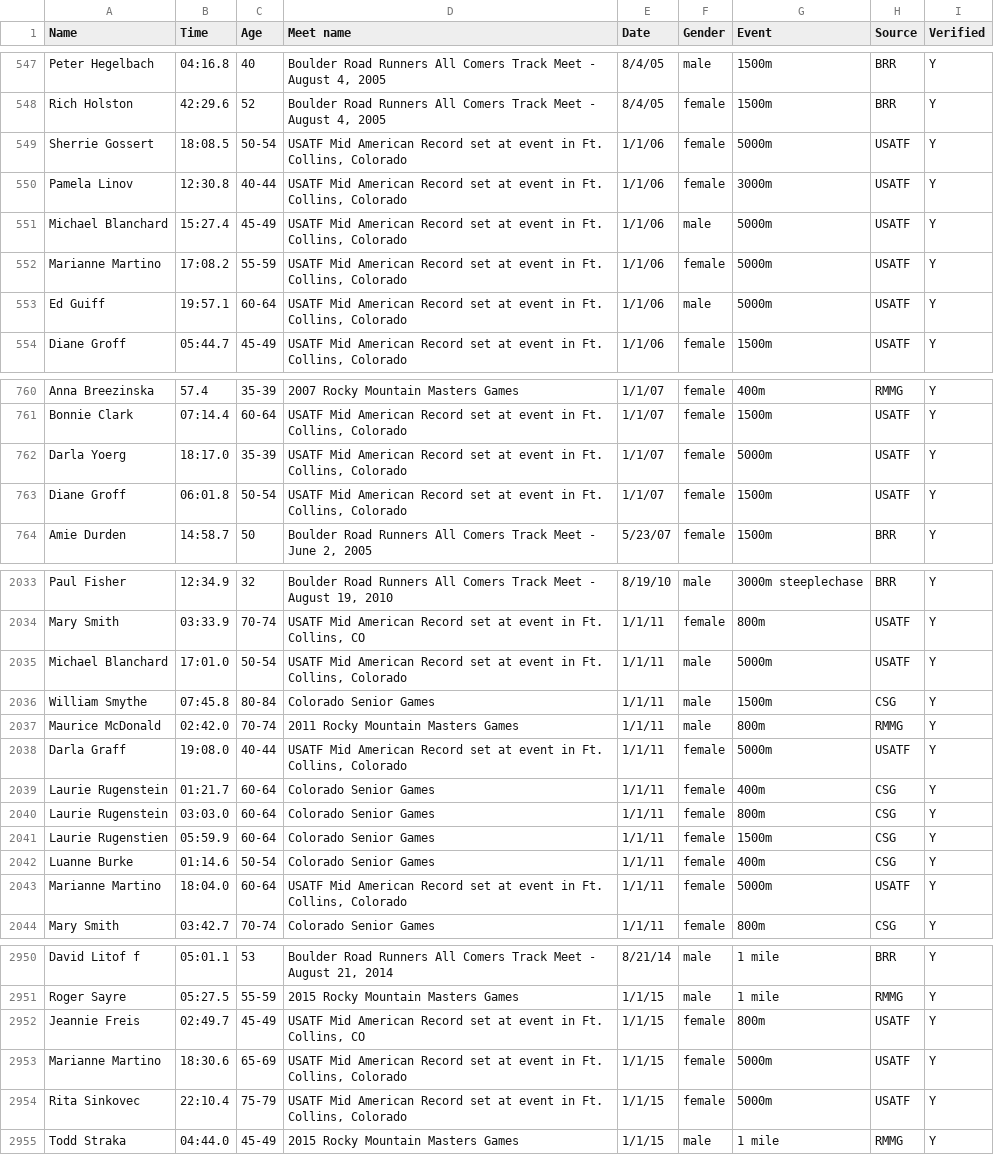
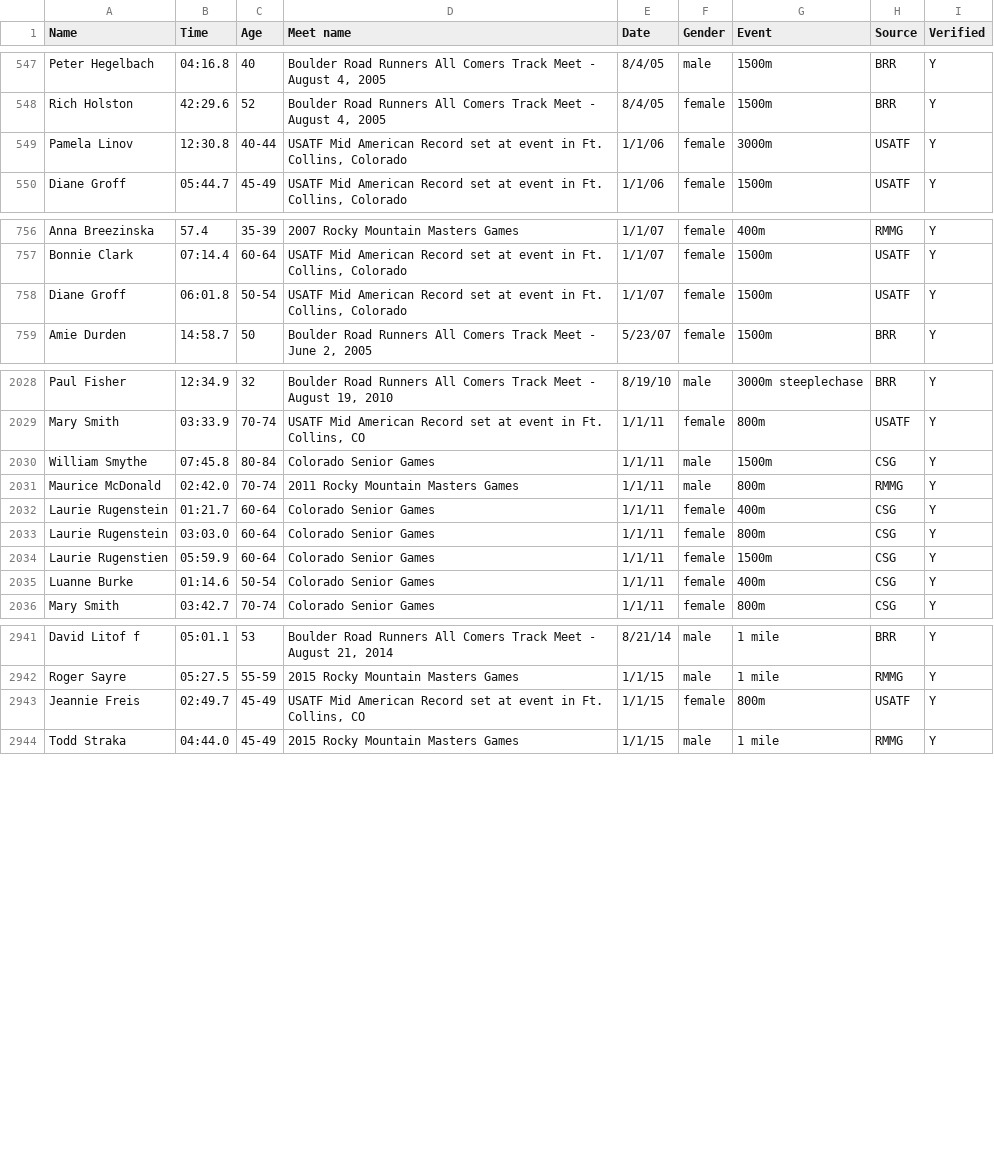
Before and after one commit to billpottle/colorado-masters-race-project, a CSV file: outdoor-track-data.csv, drawn as a sheet; only a part is shown, gaps mark what is left out; the diff covers the shown part only.

```diff
--- a/outdoor-track-data.csv
+++ b/outdoor-track-data.csv
@@ -548,7 +548,3 @@ Peter Hegelbach,04:16.8,40,"Boulder Road Runners All Comers Track Meet - August
 Rich Holston,42:29.6,52,"Boulder Road Runners All Comers Track Meet - August 4, 2005",8/4/05,female,1500m,BRR,Y
-Sherrie Gossert,18:08.5,50-54,"USATF Mid American Record set at event in Ft. Collins, Colorado",1/1/06,female,5000m,USATF,Y
 Pamela Linov,12:30.8,40-44,"USATF Mid American Record set at event in Ft. Collins, Colorado",1/1/06,female,3000m,USATF,Y
-Michael Blanchard,15:27.4,45-49,"USATF Mid American Record set at event in Ft. Collins, Colorado",1/1/06,male,5000m,USATF,Y
-Marianne Martino,17:08.2,55-59,"USATF Mid American Record set at event in Ft. Collins, Colorado",1/1/06,female,5000m,USATF,Y
-Ed Guiff,19:57.1,60-64,"USATF Mid American Record set at event in Ft. Collins, Colorado",1/1/06,male,5000m,USATF,Y
 Diane Groff,05:44.7,45-49,"USATF Mid American Record set at event in Ft. Collins, Colorado",1/1/06,female,1500m,USATF,Y
@@ -761,3 +757,2 @@ Anna Breezinska,57.4,35-39,2007 Rocky Mountain Masters Games,1/1/07,female,400m,
 Bonnie Clark,07:14.4,60-64,"USATF Mid American Record set at event in Ft. Collins, Colorado",1/1/07,female,1500m,USATF,Y
-Darla Yoerg,18:17.0,35-39,"USATF Mid American Record set at event in Ft. Collins, Colorado",1/1/07,female,5000m,USATF,Y
 Diane Groff,06:01.8,50-54,"USATF Mid American Record set at event in Ft. Collins, Colorado",1/1/07,female,1500m,USATF,Y
@@ -2034,6 +2029,4 @@ Paul Fisher,12:34.9,32,"Boulder Road Runners All Comers Track Meet - August 19,
 Mary Smith,03:33.9,70-74,"USATF Mid American Record set at event in Ft. Collins, CO",1/1/11,female,800m,USATF,Y
-Michael Blanchard,17:01.0,50-54,"USATF Mid American Record set at event in Ft. Collins, Colorado",1/1/11,male,5000m,USATF,Y
 William Smythe,07:45.8,80-84,Colorado Senior Games,1/1/11,male,1500m,CSG,Y
 Maurice McDonald,02:42.0,70-74,2011 Rocky Mountain Masters Games,1/1/11,male,800m,RMMG,Y
-Darla Graff,19:08.0,40-44,"USATF Mid American Record set at event in Ft. Collins, Colorado",1/1/11,female,5000m,USATF,Y
 Laurie Rugenstein,01:21.7,60-64,Colorado Senior Games,1/1/11,female,400m,CSG,Y
@@ -2042,3 +2035,2 @@ Laurie Rugenstien,05:59.9,60-64,Colorado Senior Games,1/1/11,female,1500m,CSG,Y
 Luanne Burke,01:14.6,50-54,Colorado Senior Games,1/1/11,female,400m,CSG,Y
-Marianne Martino,18:04.0,60-64,"USATF Mid American Record set at event in Ft. Collins, Colorado",1/1/11,female,5000m,USATF,Y
 Mary Smith,03:42.7,70-74,Colorado Senior Games,1/1/11,female,800m,CSG,Y
@@ -2952,4 +2943,2 @@ Roger Sayre,05:27.5,55-59,2015 Rocky Mountain Masters Games,1/1/15,male,1 mile,R
 Jeannie Freis,02:49.7,45-49,"USATF Mid American Record set at event in Ft. Collins, CO",1/1/15,female,800m,USATF,Y
-Marianne Martino,18:30.6,65-69,"USATF Mid American Record set at event in Ft. Collins, Colorado",1/1/15,female,5000m,USATF,Y
-Rita Sinkovec,22:10.4,75-79,"USATF Mid American Record set at event in Ft. Collins, Colorado",1/1/15,female,5000m,USATF,Y
 Todd Straka,04:44.0,45-49,2015 Rocky Mountain Masters Games,1/1/15,male,1 mile,RMMG,Y
```
Also changed, not shown: 6 removed rows elsewhere in this file.
